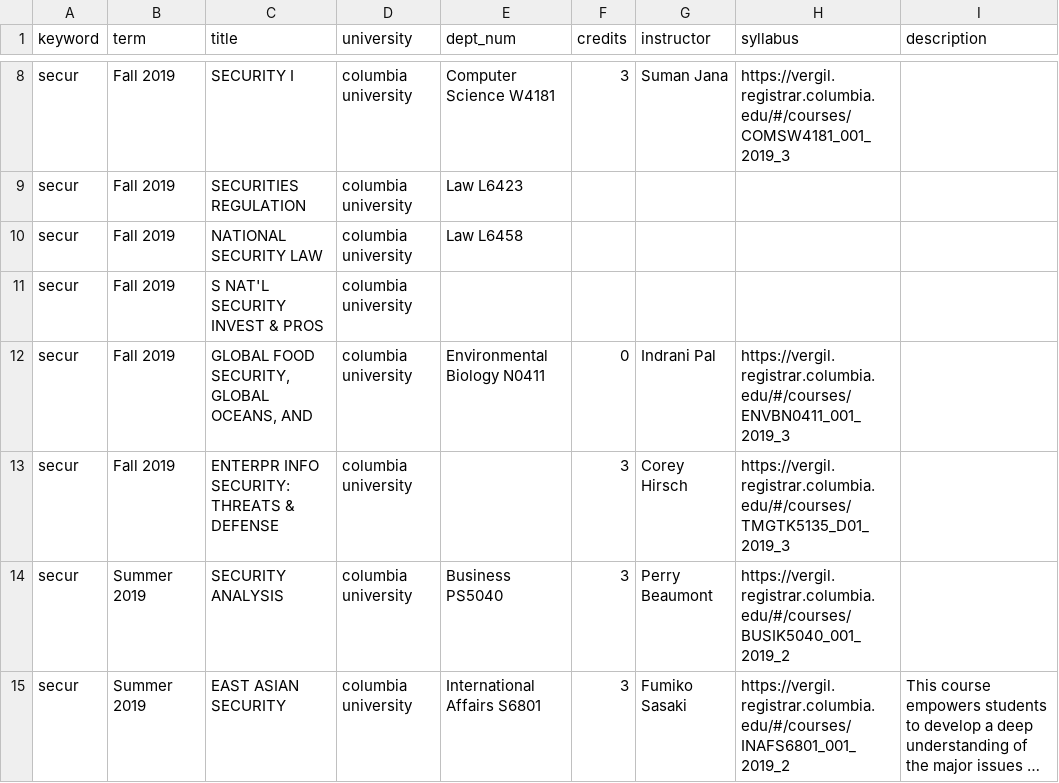
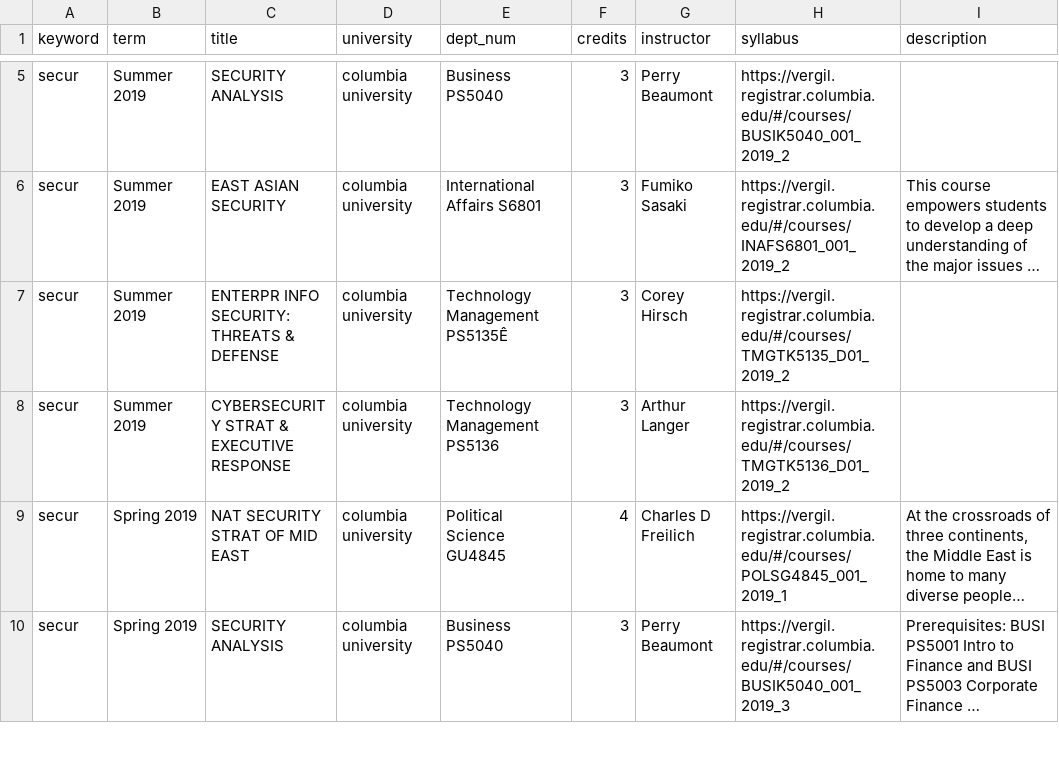
Before and after one commit to brianavecchione/data-science-ethics, a CSV file: courses/9-columbia.csv, drawn as a sheet; only a part is shown, gaps mark what is left out; the shorter side is filled out with more unchanged rows; long unchanged cells end in …; the diff covers the shown part only; the diff names each change by its address in the sheet, - before the commit and + after, or states it on an @@ line.

Commit message:
updates

```diff
--- a/courses/9-columbia.csv
+++ b/courses/9-columbia.csv
-row 8: secur | Fall 2019 | SECURITY I | columbia university | Computer Science W4181 | 3 | Suman Jana | https://vergil.registrar.columbia.edu/#/courses/COMSW4181_001_2019_3
-row 9: secur | Fall 2019 | SECURITIES REGULATION | columbia university | Law L6423
-row 10: secur | Fall 2019 | NATIONAL SECURITY LAW | columbia university | Law L6458
-row 11: secur | Fall 2019 | S NAT'L SECURITY INVEST & PROS | columbia university
-row 12: secur | Fall 2019 | GLOBAL FOOD SECURITY, GLOBAL OCEANS, AND | columbia university | Environmental Biology N0411 | 0 | Indrani Pal | https://vergil.registrar.columbia.edu/#/courses/ENVBN0411_001_2019_3
-row 13: secur | Fall 2019 | ENTERPR INFO SECURITY: THREATS & DEFENSE | columbia university |  | 3 | Corey Hirsch | https://vergil.registrar.columbia.edu/#/courses/TMGTK5135_D01_2019_3
```
Also changed, not shown: 3 removed rows elsewhere in this file.
